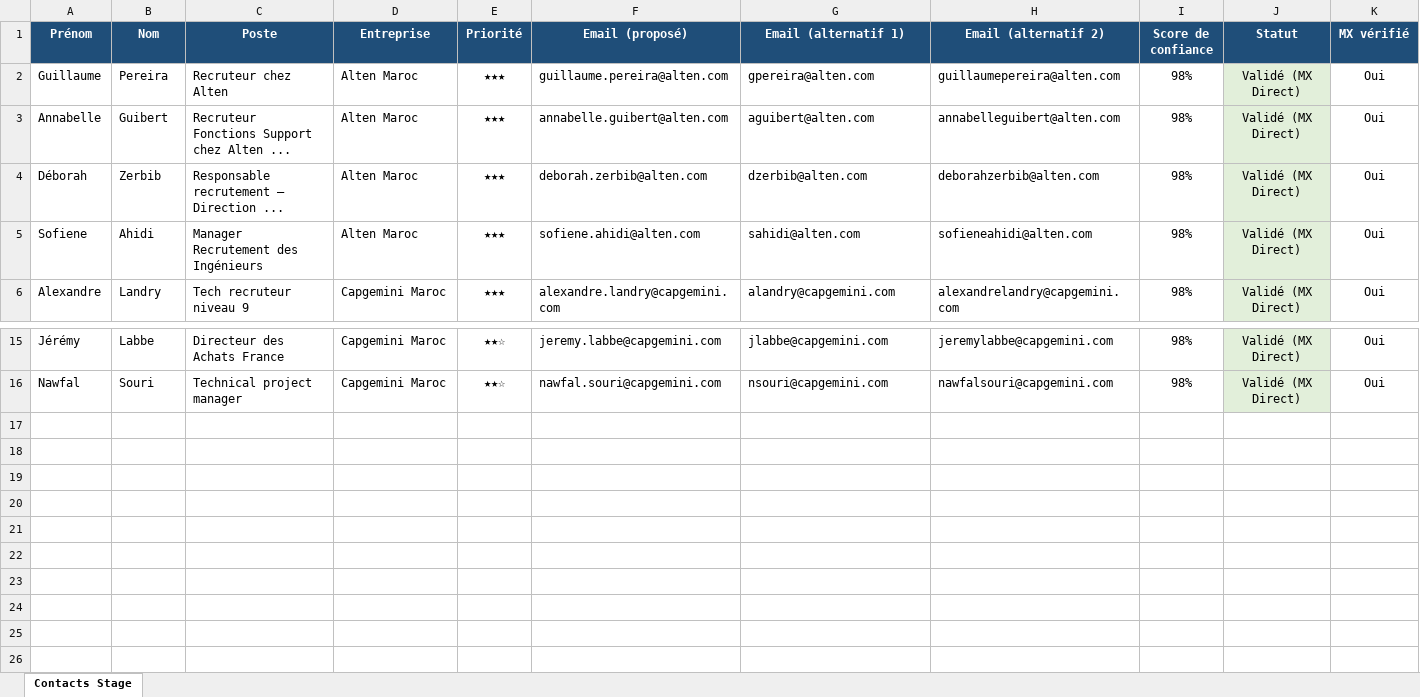
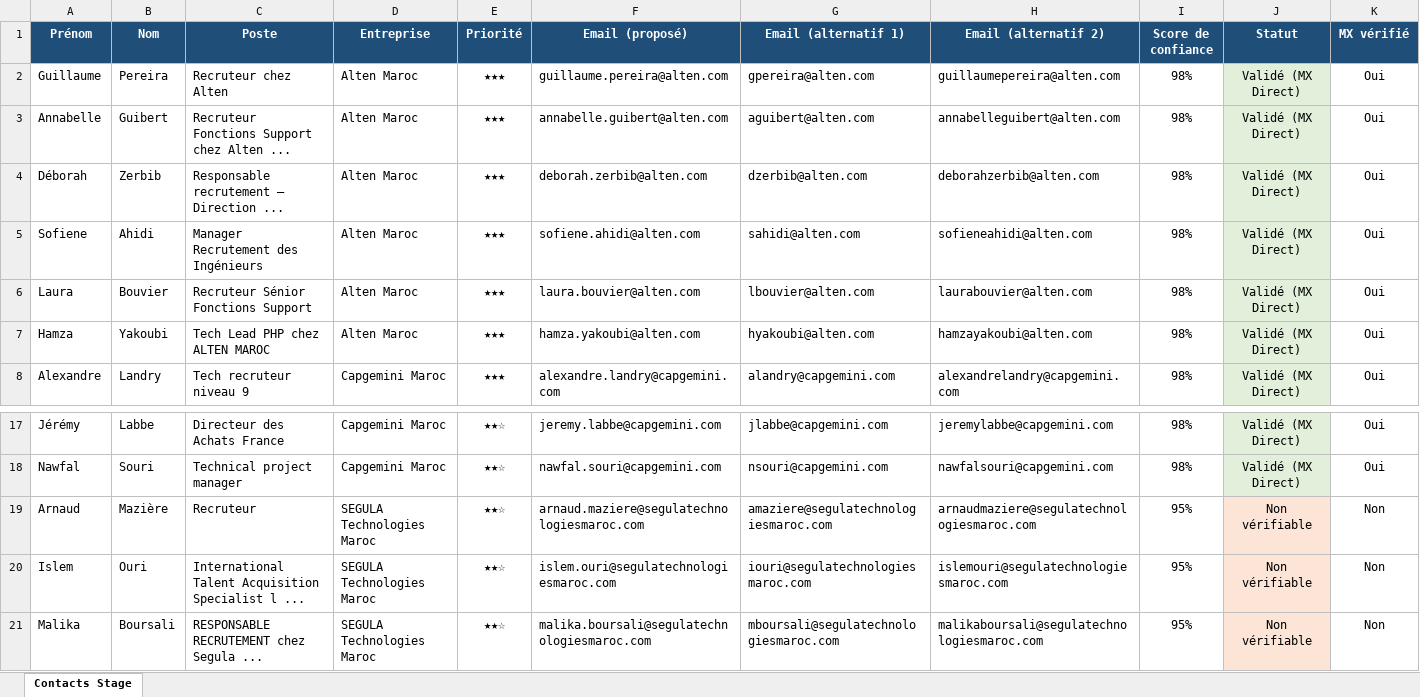
Before and after one commit to medhsiny2003/linkedin-prospector, an Excel workbook: data/contacts_stage.xlsx, sheet Contacts Stage, drawn as a sheet; only a part is shown, gaps mark what is left out; values as stored, in another font and other column widths than the file's, no borders; rows hold the shown columns only; the diff names each change by its address in the sheet, - before the commit and + after, or states it on an @@ line.

Commit message:
chore(auto): synchronisation 5 nouveaux leads [skip ci]

```diff
--- a/data/contacts_stage.xlsx (sheet Contacts Stage)
+++ b/data/contacts_stage.xlsx (sheet Contacts Stage)
+row 6: Laura | Bouvier | Recruteur Sénior Fonctions Support | Alten Maroc | ★★★ | laura.bouvier@alten.com | lbouvier@alten.com | laurabouvier@alten.com | 98% | Validé (MX Direct) | Oui
+row 7: Hamza | Yakoubi | Tech Lead PHP chez ALTEN MAROC | Alten Maroc | ★★★ | hamza.yakoubi@alten.com | hyakoubi@alten.com | hamzayakoubi@alten.com | 98% | Validé (MX Direct) | Oui
+row 19: Arnaud | Mazière | Recruteur | SEGULA Technologies Maroc | ★★☆ | arnaud.maziere@segulatechnologiesmaroc.com | amaziere@segulatechnologiesmaroc.com | arnaudmaziere@segulatechnologiesmaroc.com | 95% | Non vérifiable | Non
+row 20: Islem | Ouri | International Talent Acquisition Specialist l ... | SEGULA Technologies Maroc | ★★☆ | islem.ouri@segulatechnologiesmaroc.com | iouri@segulatechnologiesmaroc.com | islemouri@segulatechnologiesmaroc.com | 95% | Non vérifiable | Non
+row 21: Malika | Boursali | RESPONSABLE RECRUTEMENT chez Segula ... | SEGULA Technologies Maroc | ★★☆ | malika.boursali@segulatechnologiesmaroc.com | mboursali@segulatechnologiesmaroc.com | malikaboursali@segulatechnologiesmaroc.com | 95% | Non vérifiable | Non
```
Also changed, not shown: 2 other files.
